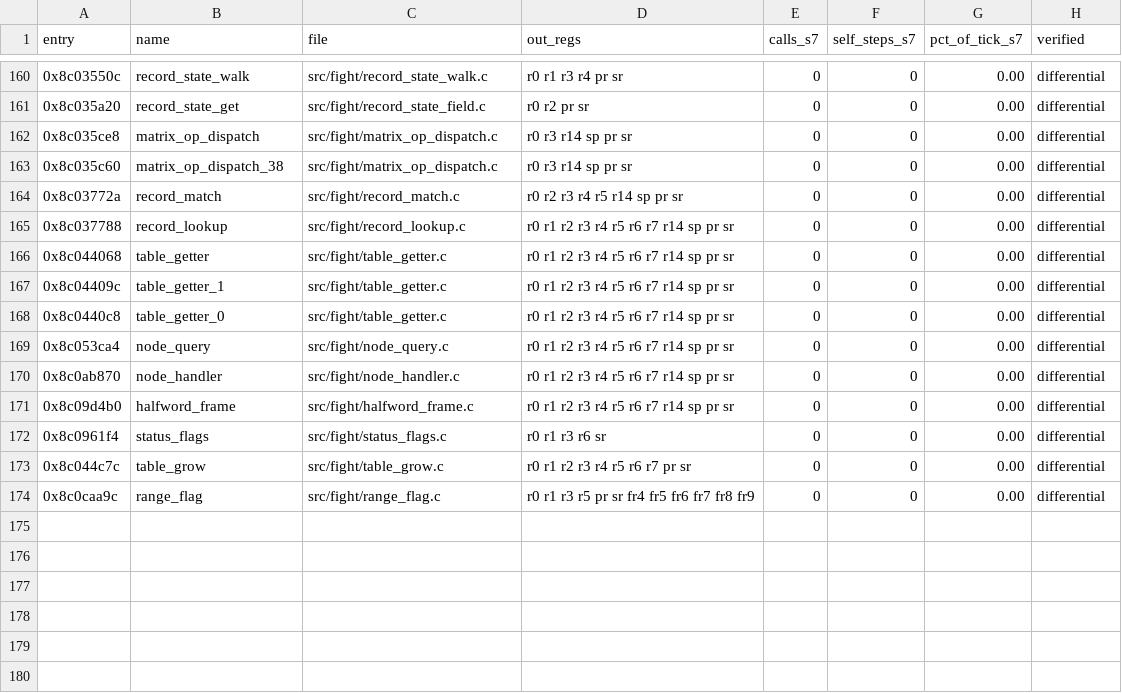
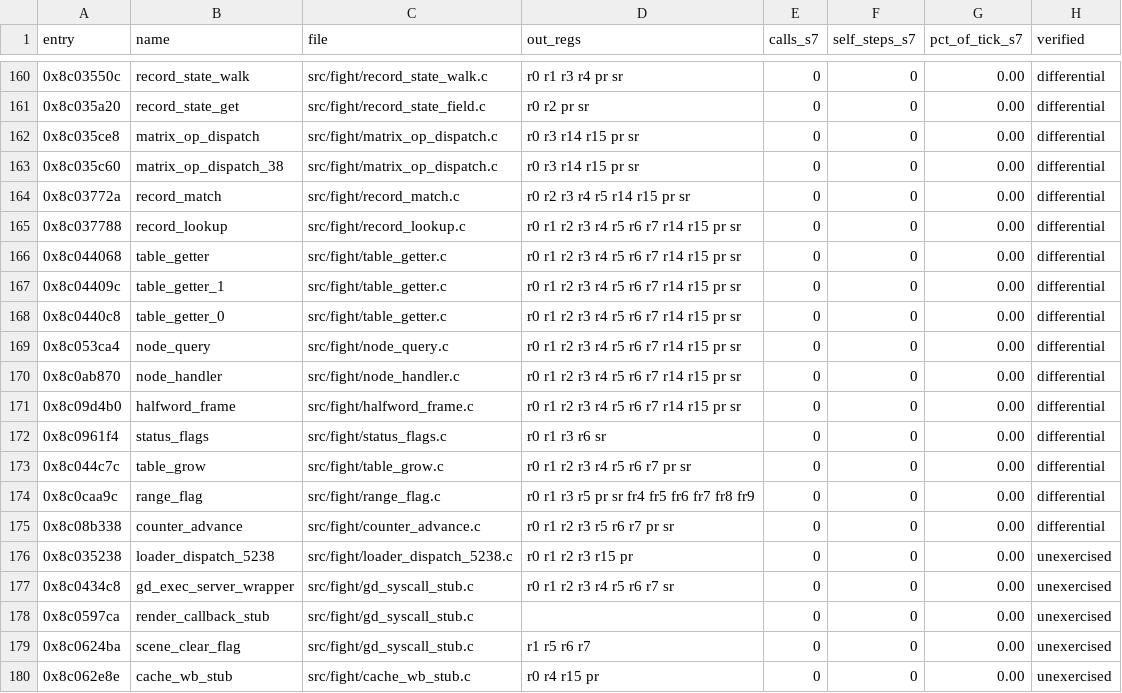
Before and after one commit to celsowm/vf3-decomp, a CSV file: docs/readable_status.csv, drawn as a sheet; only a part is shown, gaps mark what is left out.

Commit message:
The frame counters: a gate, three record counters and a block counter
0x8C08B338 advances the counters a fighter's animation state carries: three in
the record (seven bits at +12, two bits at +14, four bits at +16) and one in a
block (at +0x54, wrapping at 127).  A global gates them: the counters move only
when the value it points at has no bit in common with the mask.

src/fight/counter_advance.c is the readable port, registered in
src/fight/readable.c as counter_advance, and
tests/counter_advance_replay.c proves it against the retained generated
translation over eight scenarios (the whole register file, the return PC, the
out-of-window counter and every RAM byte).  Nine mutations were checked and all
of them fail the differential.

Three details the port has to keep: the gate is the absence of a common bit;
the carried bit is the low bit of the *incremented* wide counter, so the wide
counter's own wrap carries nothing; and the block's wrap test is a signed
comparison on the sign-extended halfword.

Two findings the milestone turned up:

- A differential passes even when the fixture is wrong.  The first version of
  the test pointed the block's global straight at the block instead of at a
  header whose first word is the block, so the reference read the counter from
  an uncaptured address and the test still passed - the counter was never
  exercised.  The fixture now follows the translation's address chain.
- The registry has two entry addresses registered twice (0x0C042D7C as
  div_signed and mod_s32, 0x0C068FE4 as quad_node and terrain_quad_test).
  vf3_readable_find serves the first, so the second port of each pair is
  unreachable.  The dispatcher behaviour is right; the dead ports are recorded
  in AGENTS.md rather than silently removed.

The range_flag row's out_regs mask named FR0..FR4 while the port writes
FR4..FR9; it is fixed, and docs/readable_status.csv now matches what
tools/recomp/readable_ledger.py derives (the five registry rows it was
missing are in, and the "sp" spelling is the tool's "r15").

```diff
--- a/docs/readable_status.csv
+++ b/docs/readable_status.csv
@@ -161,12 +161,12 @@ entry,name,file,out_regs,calls_s7,self_steps_s7,pct_of_tick_s7,verified
 0x8c035a20,record_state_get,src/fight/record_state_field.c,r0 r2 pr sr,0,0,0.00,differential
-0x8c035ce8,matrix_op_dispatch,src/fight/matrix_op_dispatch.c,r0 r3 r14 sp pr sr,0,0,0.00,differential
-0x8c035c60,matrix_op_dispatch_38,src/fight/matrix_op_dispatch.c,r0 r3 r14 sp pr sr,0,0,0.00,differential
-0x8c03772a,record_match,src/fight/record_match.c,r0 r2 r3 r4 r5 r14 sp pr sr,0,0,0.00,differential
-0x8c037788,record_lookup,src/fight/record_lookup.c,r0 r1 r2 r3 r4 r5 r6 r7 r14 sp pr sr,0,0,0.00,differential
-0x8c044068,table_getter,src/fight/table_getter.c,r0 r1 r2 r3 r4 r5 r6 r7 r14 sp pr sr,0,0,0.00,differential
-0x8c04409c,table_getter_1,src/fight/table_getter.c,r0 r1 r2 r3 r4 r5 r6 r7 r14 sp pr sr,0,0,0.00,differential
-0x8c0440c8,table_getter_0,src/fight/table_getter.c,r0 r1 r2 r3 r4 r5 r6 r7 r14 sp pr sr,0,0,0.00,differential
-0x8c053ca4,node_query,src/fight/node_query.c,r0 r1 r2 r3 r4 r5 r6 r7 r14 sp pr sr,0,0,0.00,differential
-0x8c0ab870,node_handler,src/fight/node_handler.c,r0 r1 r2 r3 r4 r5 r6 r7 r14 sp pr sr,0,0,0.00,differential
-0x8c09d4b0,halfword_frame,src/fight/halfword_frame.c,r0 r1 r2 r3 r4 r5 r6 r7 r14 sp pr sr,0,0,0.00,differential
+0x8c035ce8,matrix_op_dispatch,src/fight/matrix_op_dispatch.c,r0 r3 r14 r15 pr sr,0,0,0.00,differential
+0x8c035c60,matrix_op_dispatch_38,src/fight/matrix_op_dispatch.c,r0 r3 r14 r15 pr sr,0,0,0.00,differential
+0x8c03772a,record_match,src/fight/record_match.c,r0 r2 r3 r4 r5 r14 r15 pr sr,0,0,0.00,differential
+0x8c037788,record_lookup,src/fight/record_lookup.c,r0 r1 r2 r3 r4 r5 r6 r7 r14 r15 pr sr,0,0,0.00,differential
+0x8c044068,table_getter,src/fight/table_getter.c,r0 r1 r2 r3 r4 r5 r6 r7 r14 r15 pr sr,0,0,0.00,differential
+0x8c04409c,table_getter_1,src/fight/table_getter.c,r0 r1 r2 r3 r4 r5 r6 r7 r14 r15 pr sr,0,0,0.00,differential
+0x8c0440c8,table_getter_0,src/fight/table_getter.c,r0 r1 r2 r3 r4 r5 r6 r7 r14 r15 pr sr,0,0,0.00,differential
+0x8c053ca4,node_query,src/fight/node_query.c,r0 r1 r2 r3 r4 r5 r6 r7 r14 r15 pr sr,0,0,0.00,differential
+0x8c0ab870,node_handler,src/fight/node_handler.c,r0 r1 r2 r3 r4 r5 r6 r7 r14 r15 pr sr,0,0,0.00,differential
+0x8c09d4b0,halfword_frame,src/fight/halfword_frame.c,r0 r1 r2 r3 r4 r5 r6 r7 r14 r15 pr sr,0,0,0.00,differential
 0x8c0961f4,status_flags,src/fight/status_flags.c,r0 r1 r3 r6 sr,0,0,0.00,differential
@@ -174 +174,7 @@ entry,name,file,out_regs,calls_s7,self_steps_s7,pct_of_tick_s7,verified
 0x8c0caa9c,range_flag,src/fight/range_flag.c,r0 r1 r3 r5 pr sr fr4 fr5 fr6 fr7 fr8 fr9,0,0,0.00,differential
+0x8c08b338,counter_advance,src/fight/counter_advance.c,r0 r1 r2 r3 r5 r6 r7 pr sr,0,0,0.00,differential
+0x8c035238,loader_dispatch_5238,src/fight/loader_dispatch_5238.c,r0 r1 r2 r3 r15 pr,0,0,0.00,unexercised
+0x8c0434c8,gd_exec_server_wrapper,src/fight/gd_syscall_stub.c,r0 r1 r2 r3 r4 r5 r6 r7 sr,0,0,0.00,unexercised
+0x8c0597ca,render_callback_stub,src/fight/gd_syscall_stub.c,,0,0,0.00,unexercised
+0x8c0624ba,scene_clear_flag,src/fight/gd_syscall_stub.c,r1 r5 r6 r7,0,0,0.00,unexercised
+0x8c062e8e,cache_wb_stub,src/fight/cache_wb_stub.c,r0 r4 r15 pr,0,0,0.00,unexercised
```
Also changed, not shown: 6 other files.
